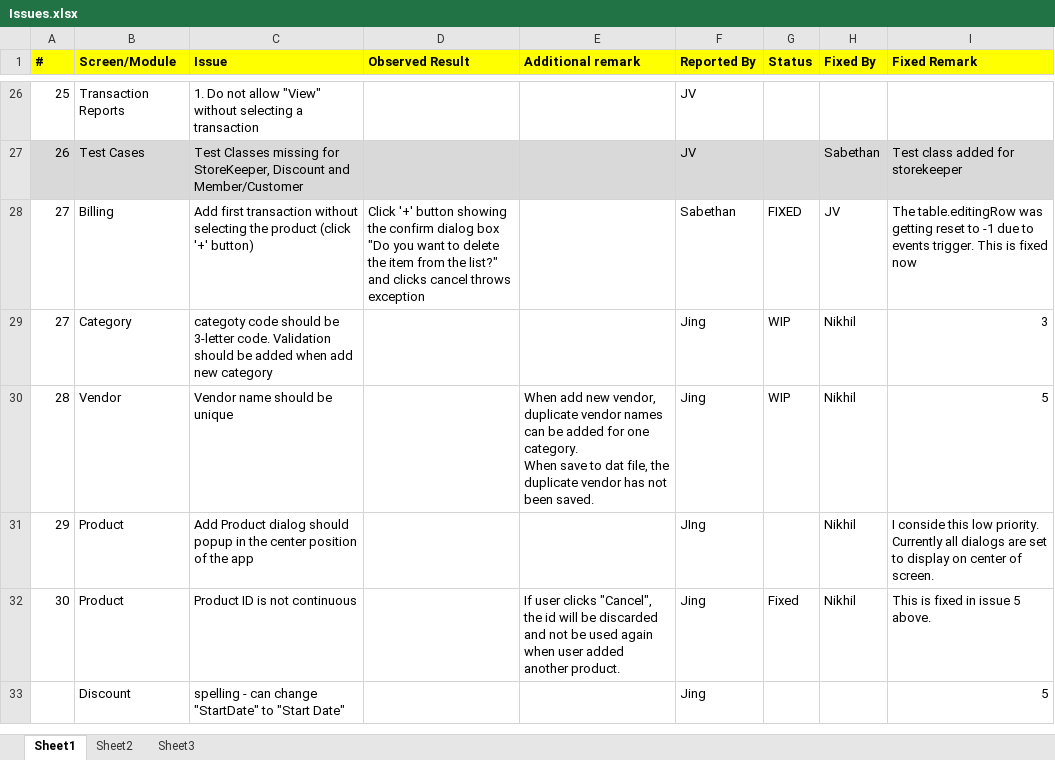
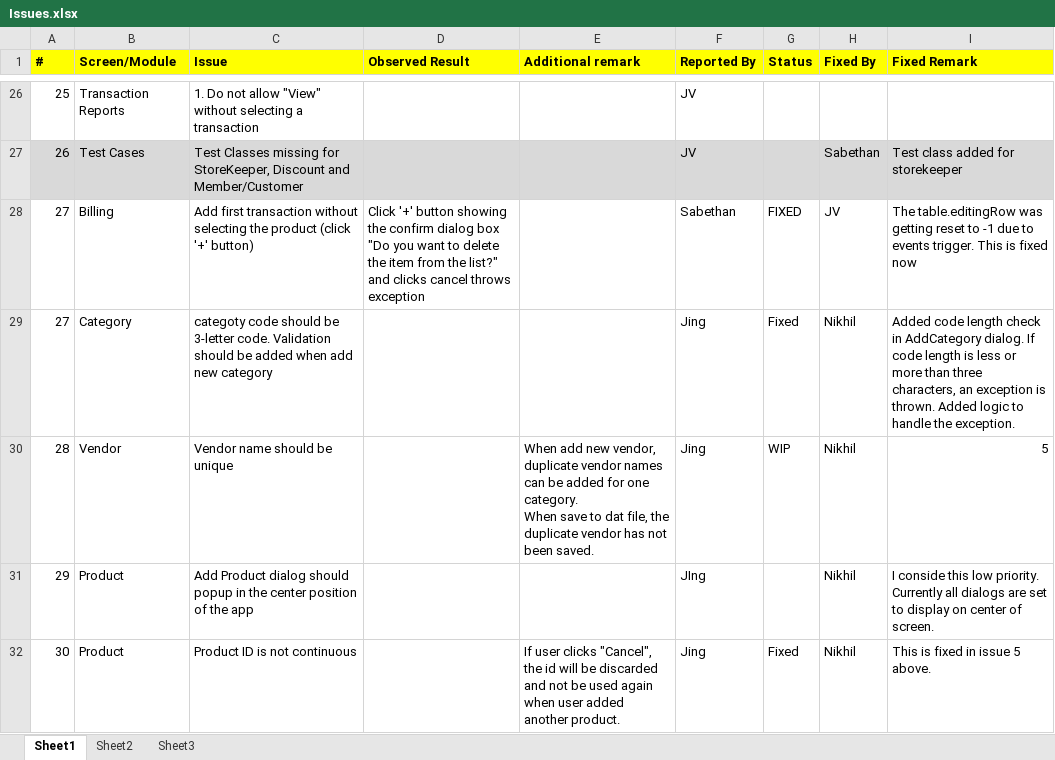
Before and after one commit to nikhilmetrani/souvenir-store, an Excel workbook: SouvenirStore/internal/Issues.xlsx, sheet Sheet1, drawn as a sheet; only a part is shown, gaps mark what is left out; the shorter side is filled out with more unchanged rows; values as stored, in another font and other column widths than the file's, no borders; the diff names each change by its address in the sheet, - before the commit and + after, or states it on an @@ line.

Commit message:
Added code length check in AddCategoryDialog. If code length is less or more than three characters, an exception is thrown. Added logic to handle the exception.

```diff
--- a/SouvenirStore/internal/Issues.xlsx (sheet Sheet1)
+++ b/SouvenirStore/internal/Issues.xlsx (sheet Sheet1)
-G29 (Status): WIP
+G29 (Status): Fixed
-I29 (Fixed Remark): 3
+I29 (Fixed Remark): Added code length check in AddCategory dialog. If code length is less or more than three characters, an exception is thrown. Added logic to handle the exception.
```
Also changed, not shown: 7 other files.
